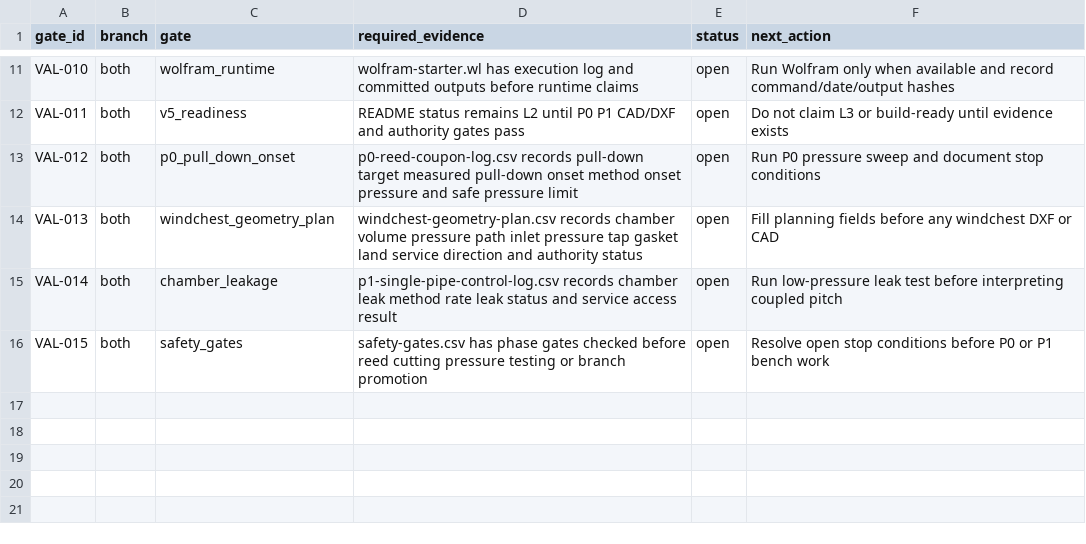
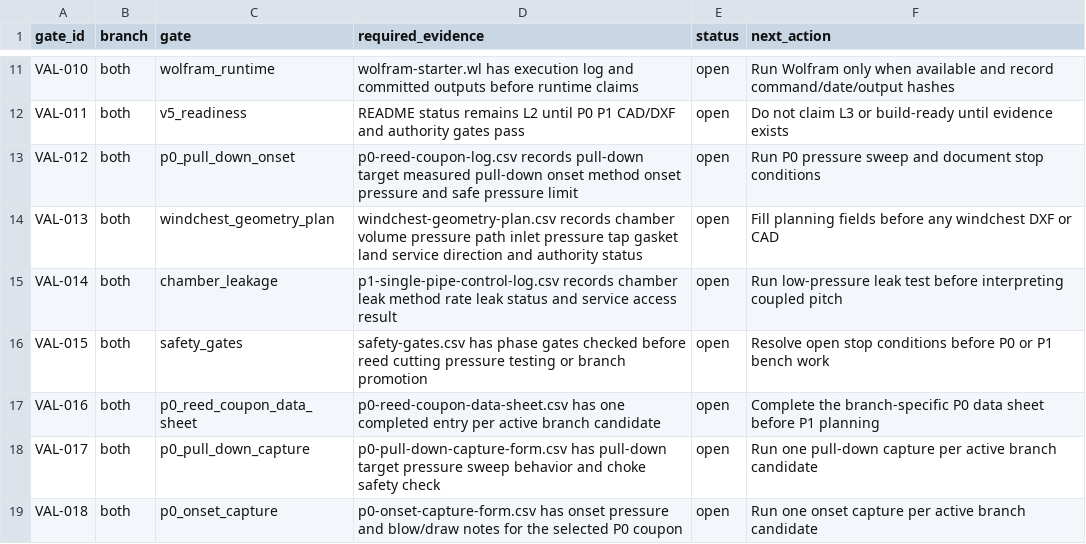
Before and after one commit to tonykoop/sheng, a CSV file: validation.csv, drawn as a sheet; only a part is shown, gaps mark what is left out; the diff names each change by its address in the sheet, - before the commit and + after, or states it on an @@ line.

Commit message:
Add A3 sheng P0 reed coupon and capture form artifacts (#5)
Co-authored-by: AI Bot <bot@example.com>

```diff
--- a/validation.csv
+++ b/validation.csv
+row 17: VAL-016 | both | p0_reed_coupon_data_sheet | p0-reed-coupon-data-sheet.csv has one completed entry per active branch candidate | open | Complete the branch-specific P0 data sheet before P1 planning
+row 18: VAL-017 | both | p0_pull_down_capture | p0-pull-down-capture-form.csv has pull-down target pressure sweep behavior and choke safety check | open | Run one pull-down capture per active branch candidate
+row 19: VAL-018 | both | p0_onset_capture | p0-onset-capture-form.csv has onset pressure and blow/draw notes for the selected P0 coupon | open | Run one onset capture per active branch candidate
```
Also changed, not shown: 6 other files.
